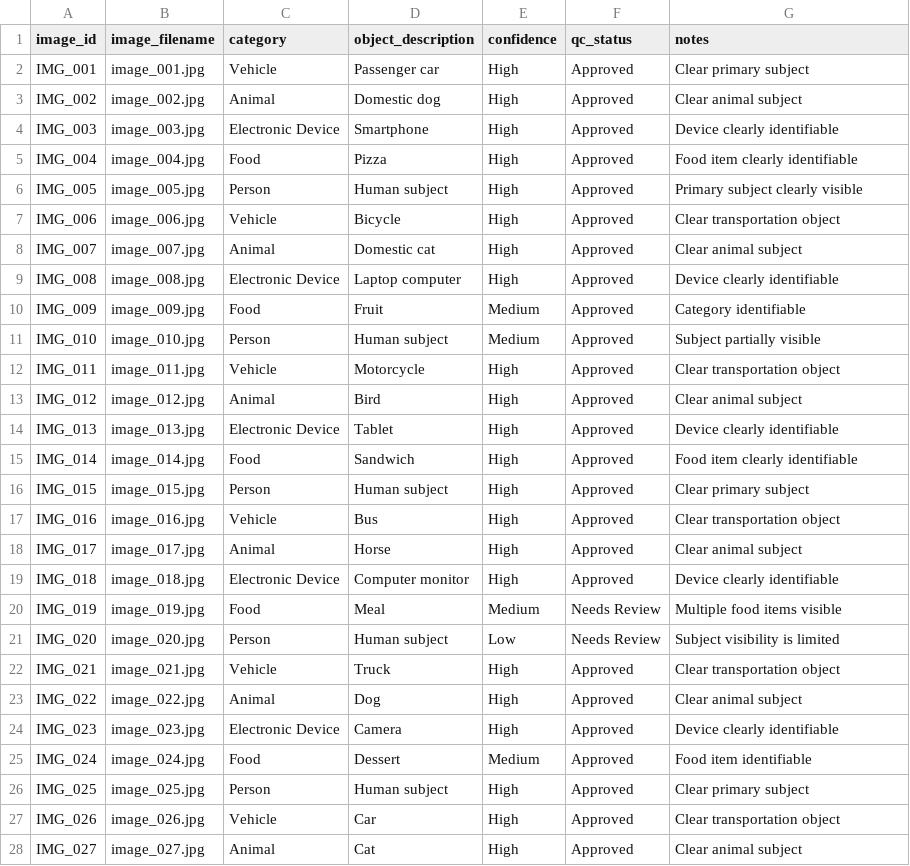
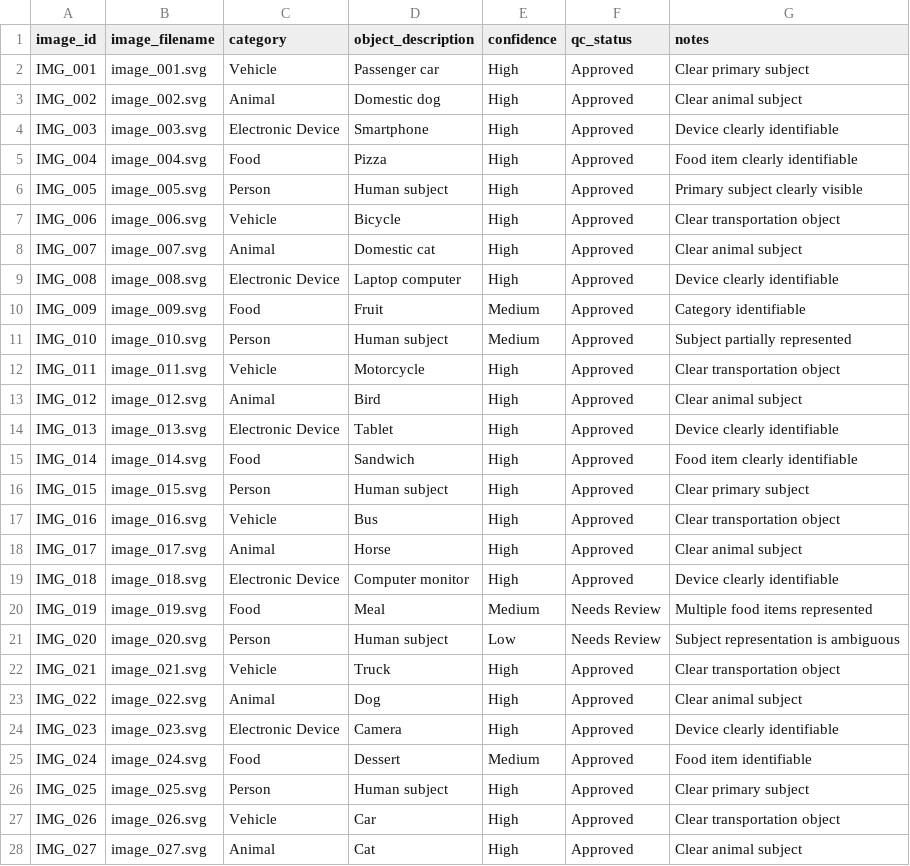
Before and after one commit to gabrieldonatodias-stack/image-data-annotation-ai-training, a CSV file: dataset/annotations.csv, drawn as a sheet; only a part is shown; the diff covers the shown part only.

Commit message:
Link annotations to visual samples

```diff
--- a/dataset/annotations.csv
+++ b/dataset/annotations.csv
@@ -1,28 +1,28 @@
 image_id,image_filename,category,object_description,confidence,qc_status,notes
-IMG_001,image_001.jpg,Vehicle,Passenger car,High,Approved,Clear primary subject
-IMG_002,image_002.jpg,Animal,Domestic dog,High,Approved,Clear animal subject
-IMG_003,image_003.jpg,Electronic Device,Smartphone,High,Approved,Device clearly identifiable
-IMG_004,image_004.jpg,Food,Pizza,High,Approved,Food item clearly identifiable
-IMG_005,image_005.jpg,Person,Human subject,High,Approved,Primary subject clearly visible
-IMG_006,image_006.jpg,Vehicle,Bicycle,High,Approved,Clear transportation object
-IMG_007,image_007.jpg,Animal,Domestic cat,High,Approved,Clear animal subject
-IMG_008,image_008.jpg,Electronic Device,Laptop computer,High,Approved,Device clearly identifiable
-IMG_009,image_009.jpg,Food,Fruit,Medium,Approved,Category identifiable
-IMG_010,image_010.jpg,Person,Human subject,Medium,Approved,Subject partially visible
-IMG_011,image_011.jpg,Vehicle,Motorcycle,High,Approved,Clear transportation object
-IMG_012,image_012.jpg,Animal,Bird,High,Approved,Clear animal subject
-IMG_013,image_013.jpg,Electronic Device,Tablet,High,Approved,Device clearly identifiable
-IMG_014,image_014.jpg,Food,Sandwich,High,Approved,Food item clearly identifiable
-IMG_015,image_015.jpg,Person,Human subject,High,Approved,Clear primary subject
-IMG_016,image_016.jpg,Vehicle,Bus,High,Approved,Clear transportation object
-IMG_017,image_017.jpg,Animal,Horse,High,Approved,Clear animal subject
-IMG_018,image_018.jpg,Electronic Device,Computer monitor,High,Approved,Device clearly identifiable
-IMG_019,image_019.jpg,Food,Meal,Medium,Needs Review,Multiple food items visible
-IMG_020,image_020.jpg,Person,Human subject,Low,Needs Review,Subject visibility is limited
-IMG_021,image_021.jpg,Vehicle,Truck,High,Approved,Clear transportation object
-IMG_022,image_022.jpg,Animal,Dog,High,Approved,Clear animal subject
-IMG_023,image_023.jpg,Electronic Device,Camera,High,Approved,Device clearly identifiable
-IMG_024,image_024.jpg,Food,Dessert,Medium,Approved,Food item identifiable
-IMG_025,image_025.jpg,Person,Human subject,High,Approved,Clear primary subject
-IMG_026,image_026.jpg,Vehicle,Car,High,Approved,Clear transportation object
-IMG_027,image_027.jpg,Animal,Cat,High,Approved,Clear animal subject
+IMG_001,image_001.svg,Vehicle,Passenger car,High,Approved,Clear primary subject
+IMG_002,image_002.svg,Animal,Domestic dog,High,Approved,Clear animal subject
+IMG_003,image_003.svg,Electronic Device,Smartphone,High,Approved,Device clearly identifiable
+IMG_004,image_004.svg,Food,Pizza,High,Approved,Food item clearly identifiable
+IMG_005,image_005.svg,Person,Human subject,High,Approved,Primary subject clearly visible
+IMG_006,image_006.svg,Vehicle,Bicycle,High,Approved,Clear transportation object
+IMG_007,image_007.svg,Animal,Domestic cat,High,Approved,Clear animal subject
+IMG_008,image_008.svg,Electronic Device,Laptop computer,High,Approved,Device clearly identifiable
+IMG_009,image_009.svg,Food,Fruit,Medium,Approved,Category identifiable
+IMG_010,image_010.svg,Person,Human subject,Medium,Approved,Subject partially represented
+IMG_011,image_011.svg,Vehicle,Motorcycle,High,Approved,Clear transportation object
+IMG_012,image_012.svg,Animal,Bird,High,Approved,Clear animal subject
+IMG_013,image_013.svg,Electronic Device,Tablet,High,Approved,Device clearly identifiable
+IMG_014,image_014.svg,Food,Sandwich,High,Approved,Food item clearly identifiable
+IMG_015,image_015.svg,Person,Human subject,High,Approved,Clear primary subject
+IMG_016,image_016.svg,Vehicle,Bus,High,Approved,Clear transportation object
+IMG_017,image_017.svg,Animal,Horse,High,Approved,Clear animal subject
+IMG_018,image_018.svg,Electronic Device,Computer monitor,High,Approved,Device clearly identifiable
+IMG_019,image_019.svg,Food,Meal,Medium,Needs Review,Multiple food items represented
+IMG_020,image_020.svg,Person,Human subject,Low,Needs Review,Subject representation is ambiguous
+IMG_021,image_021.svg,Vehicle,Truck,High,Approved,Clear transportation object
+IMG_022,image_022.svg,Animal,Dog,High,Approved,Clear animal subject
+IMG_023,image_023.svg,Electronic Device,Camera,High,Approved,Device clearly identifiable
+IMG_024,image_024.svg,Food,Dessert,Medium,Approved,Food item identifiable
+IMG_025,image_025.svg,Person,Human subject,High,Approved,Clear primary subject
+IMG_026,image_026.svg,Vehicle,Car,High,Approved,Clear transportation object
+IMG_027,image_027.svg,Animal,Cat,High,Approved,Clear animal subject
```
Also changed, not shown: 3 edited cells elsewhere in this file.
